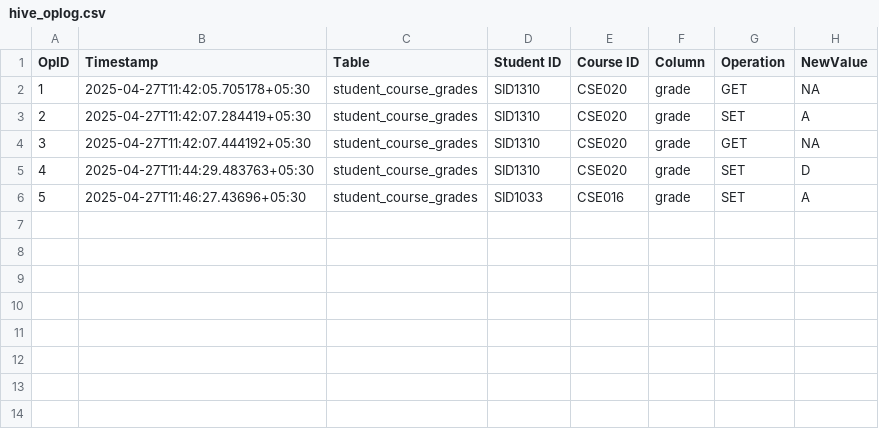
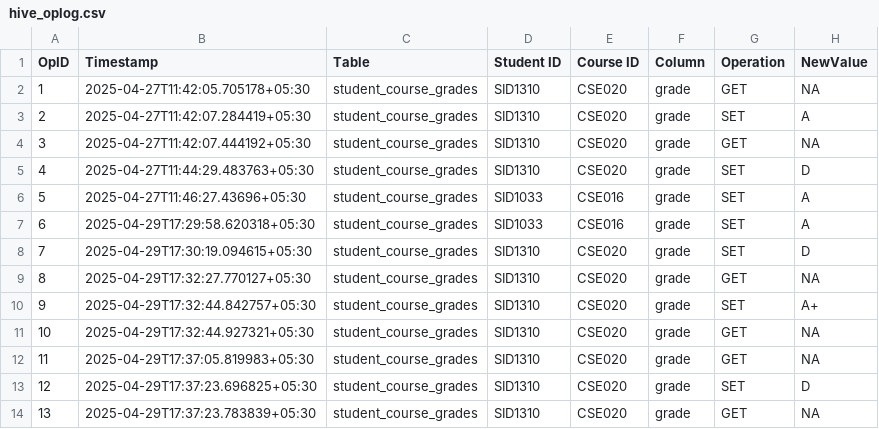
Before and after one commit to subham-agarwal05/Data-Synchronization-Across-Heterogeneous-Systems, a CSV file: src/data/hive_oplog.csv, drawn as a sheet.

Commit message:
hive done

```diff
--- a/src/data/hive_oplog.csv
+++ b/src/data/hive_oplog.csv
@@ -6 +6,9 @@ OpID,Timestamp,Table,Student ID, Course ID, Column,Operation,NewValue
 5,2025-04-27T11:46:27.43696+05:30,student_course_grades,SID1033,CSE016,grade,SET,A
+6,2025-04-29T17:29:58.620318+05:30,student_course_grades,SID1033,CSE016,grade,SET,A
+7,2025-04-29T17:30:19.094615+05:30,student_course_grades,SID1310,CSE020,grade,SET,D
+8,2025-04-29T17:32:27.770127+05:30,student_course_grades,SID1310,CSE020,grade,GET,NA
+9,2025-04-29T17:32:44.842757+05:30,student_course_grades,SID1310,CSE020,grade,SET,A+
+10,2025-04-29T17:32:44.927321+05:30,student_course_grades,SID1310,CSE020,grade,GET,NA
+11,2025-04-29T17:37:05.819983+05:30,student_course_grades,SID1310,CSE020,grade,GET,NA
+12,2025-04-29T17:37:23.696825+05:30,student_course_grades,SID1310,CSE020,grade,SET,D
+13,2025-04-29T17:37:23.783839+05:30,student_course_grades,SID1310,CSE020,grade,GET,NA
```
Also changed, not shown: 3 other files.
